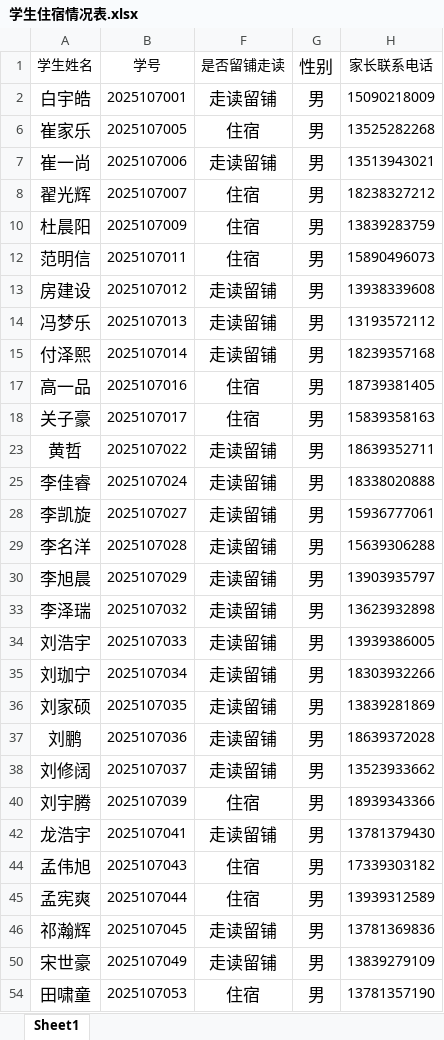
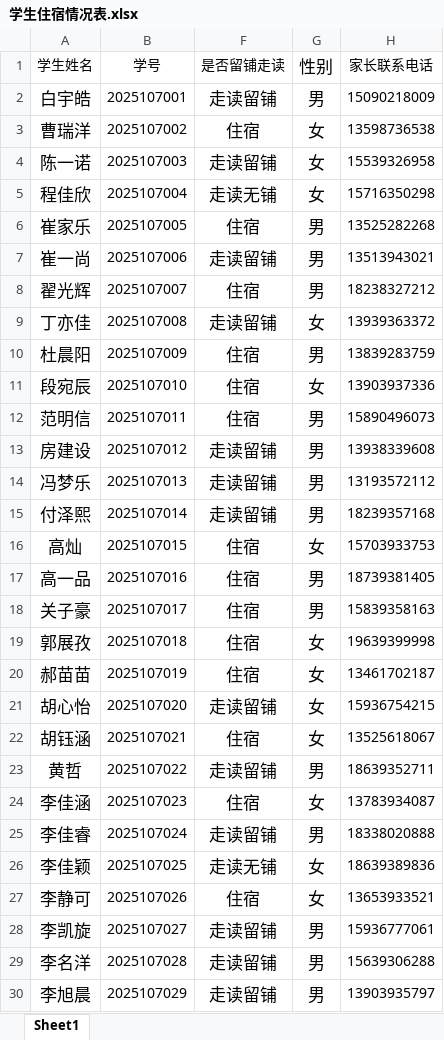
Before and after one commit to yadongji/infomation-of-107, an Excel workbook: 学生住宿情况表.xlsx, sheet Sheet1, drawn as a sheet; only a part is shown; the shorter side is filled out with more unchanged rows; values as stored, in another font and other column widths than the file's, no borders; conditional formats not drawn; the diff covers the shown part only; the diff names each change by its address in the sheet, - before the commit and + after, or states it on an @@ line.

```diff
--- a/学生住宿情况表.xlsx (sheet Sheet1)
+++ b/学生住宿情况表.xlsx (sheet Sheet1)
@@ row 3 unhidden: 曹瑞洋 | 2025107002 | 住宿 | 女 | 13598736538 @@
@@ row 4 unhidden: 陈一诺 | 2025107003 | 走读留铺 | 女 | 15539326958 @@
@@ row 5 unhidden: 程佳欣 | 2025107004 | 走读无铺 | 女 | 15716350298 @@
@@ row 9 unhidden: 丁亦佳 | 2025107008 | 走读留铺 | 女 | 13939363372 @@
@@ row 11 unhidden: 段宛辰 | 2025107010 | 住宿 | 女 | 13903937336 @@
@@ row 16 unhidden: 高灿 | 2025107015 | 住宿 | 女 | 15703933753 @@
@@ row 19 unhidden: 郭展孜 | 2025107018 | 住宿 | 女 | 19639399998 @@
@@ row 20 unhidden: 郝苗苗 | 2025107019 | 住宿 | 女 | 13461702187 @@
@@ row 21 unhidden: 胡心怡 | 2025107020 | 走读留铺 | 女 | 15936754215 @@
@@ row 22 unhidden: 胡钰涵 | 2025107021 | 住宿 | 女 | 13525618067 @@
@@ row 24 unhidden: 李佳涵 | 2025107023 | 住宿 | 女 | 13783934087 @@
@@ row 26 unhidden: 李佳颖 | 2025107025 | 走读无铺 | 女 | 18639389836 @@
@@ row 27 unhidden: 李静可 | 2025107026 | 住宿 | 女 | 13653933521 @@
```
Also changed, not shown: 19 hidden or unhidden rows elsewhere in this sheet, 107女生宿舍名单.xlsx, 107男生宿舍名单.xlsx, 1 other file.
